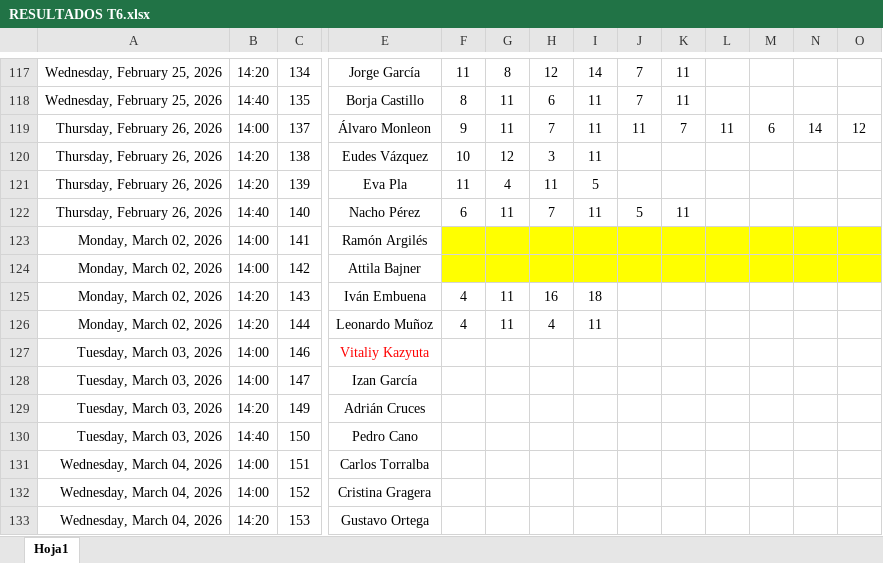
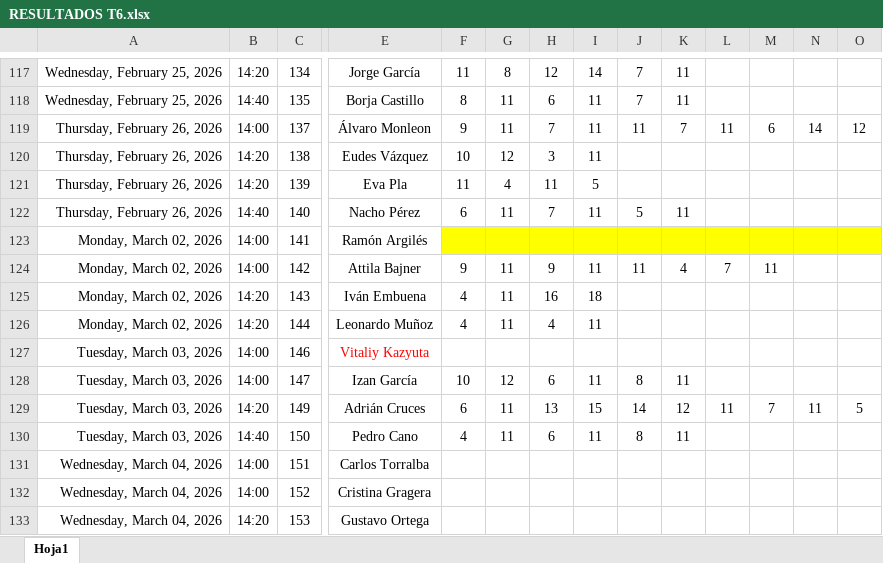
Before and after one commit to Ruseral84/pp_consulta, an Excel workbook: RESULTADOS T6.xlsx, sheet Hoja1, drawn as a sheet; only a part is shown, gaps mark what is left out; values as stored, in another font and other column widths than the file's, no borders; the diff covers the shown part only; the diff names each change by its address in the sheet, - before the commit and + after, or states it on an @@ line.

Commit message:
SUBIDA RESULTADOS

```diff
--- a/RESULTADOS T6.xlsx (sheet Hoja1)
+++ b/RESULTADOS T6.xlsx (sheet Hoja1)
-F124: (empty)
+F124: 9
-F124:O124 fill: #FFFF00
+F124:O124 fill: none
-G124: (empty)
+G124: 11
-H124: (empty)
+H124: 9
-I124: (empty)
+I124: 11
-J124: (empty)
+J124: 11
-K124: (empty)
+K124: 4
-L124: (empty)
+L124: 7
-M124: (empty)
+M124: 11
-F128: (empty)
+F128: 10
-G128: (empty)
+G128: 12
-H128: (empty)
+H128: 6
-I128: (empty)
+I128: 11
-J128: (empty)
+J128: 8
-K128: (empty)
+K128: 11
-F129: (empty)
+F129: 6
-G129:G130: (empty)
+G129:G130: 11
-H129: (empty)
+H129: 13
-I129: (empty)
+I129: 15
-J129: (empty)
+J129: 14
-K129: (empty)
+K129: 12
-L129: (empty)
+L129: 11
-M129: (empty)
+M129: 7
-N129: (empty)
+N129: 11
-O129: (empty)
+O129: 5
-F130: (empty)
+F130: 4
-H130: (empty)
+H130: 6
-I130: (empty)
+I130: 11
-J130: (empty)
+J130: 8
-K130: (empty)
+K130: 11
```
Also changed, not shown: 6 edited cells elsewhere in this sheet.
